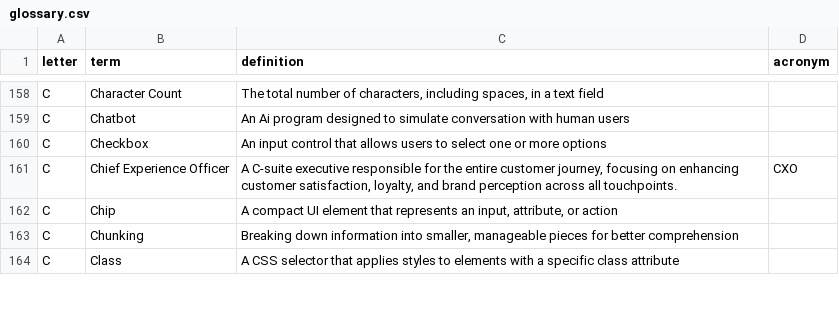
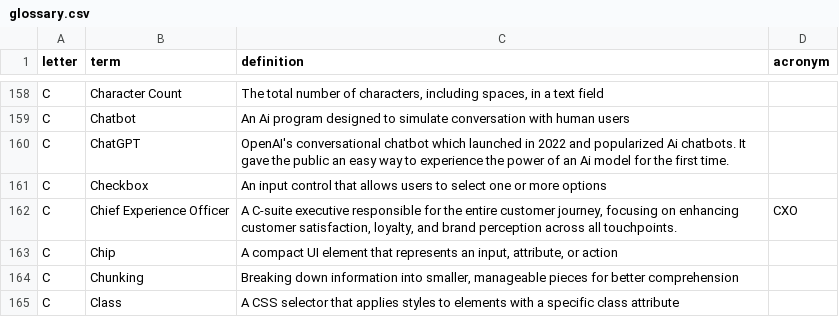
Before and after one commit to calee1/uxglossary, a CSV file: data/glossary.csv, drawn as a sheet; only a part is shown, gaps mark what is left out; the diff names each change by its address in the sheet, - before the commit and + after, or states it on an @@ line.

Commit message:
Update glossary: 2026-03-29T17:50:36.777Z

```diff
--- a/data/glossary.csv
+++ b/data/glossary.csv
+row 160: C | ChatGPT | OpenAI's conversational chatbot which launched in 2022 and popularized Ai chatbots. It gave the public an easy way to experience the power of an Ai model for the first time.
```
